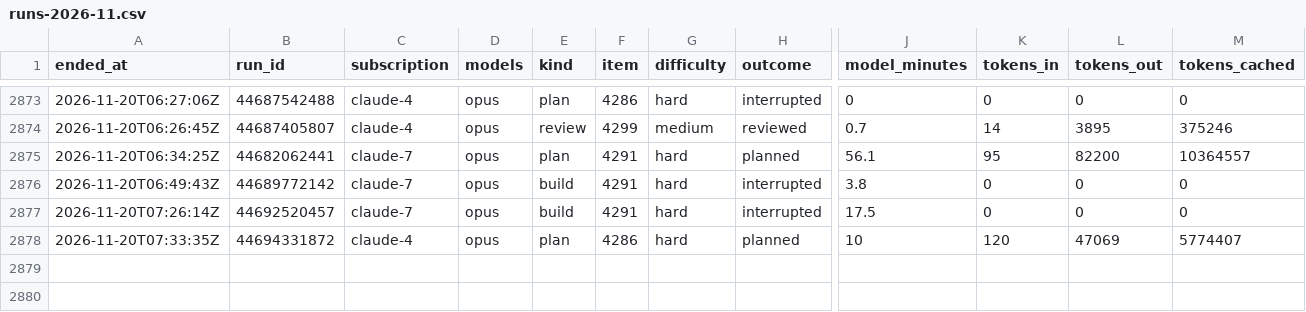
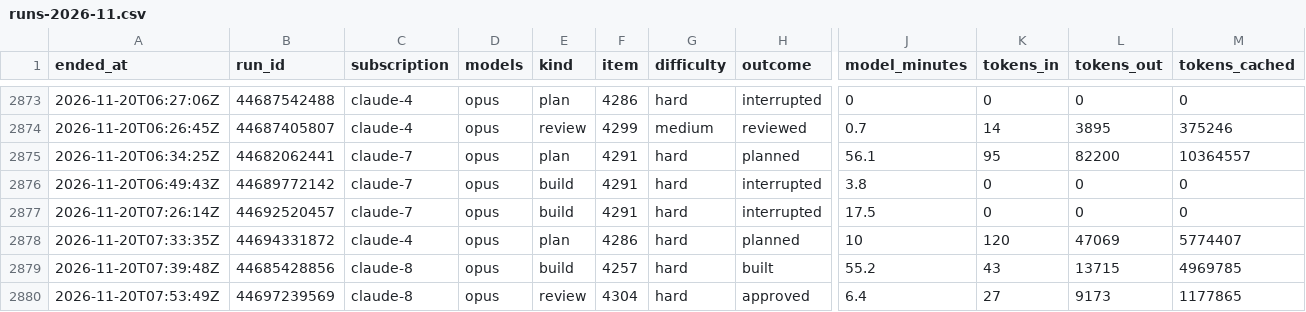
Before and after one commit to Jlore-Studios/JackiOh, a CSV file: usage/runs-2026-11.csv, drawn as a sheet; only a part is shown, gaps mark what is left out; rows hold the shown columns only; the diff names each change by its address in the sheet, - before the commit and + after, or states it on an @@ line.

Commit message:
usage: 17 row(s), 0 session(s), 0 week(s) [skip ci]

```diff
--- a/usage/runs-2026-11.csv
+++ b/usage/runs-2026-11.csv
+row 2879: 2026-11-20T07:39:48Z | 44685428856 | claude-8 | opus | build | 4257 | hard | built | 55.2 | 43 | 13715 | 4969785
+row 2880: 2026-11-20T07:53:49Z | 44697239569 | claude-8 | opus | review | 4304 | hard | approved | 6.4 | 27 | 9173 | 1177865
```
Also changed, not shown: usage/pools-2026-11.csv, 2 other files.
